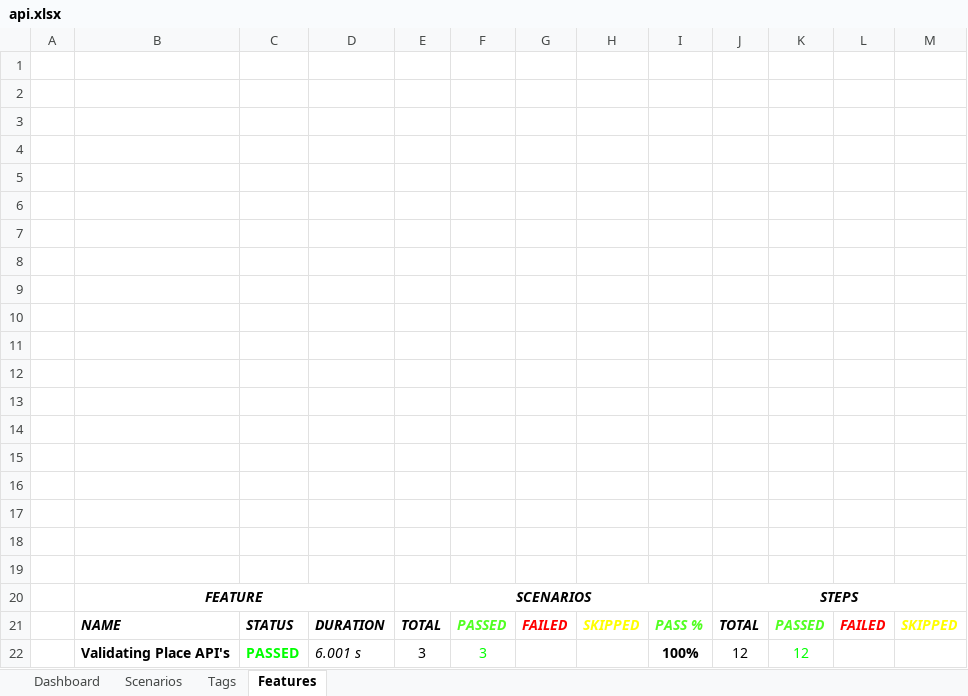
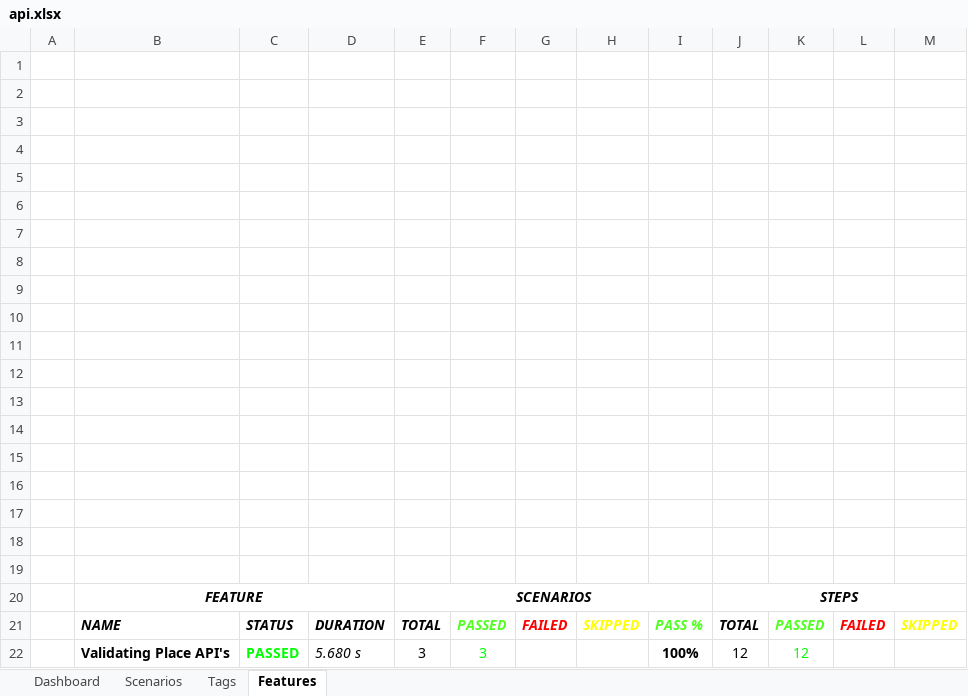
Before and after one commit to patannoushad/CucumberApiRS, an Excel workbook: reports/API_Report/api.xlsx, sheet Features, drawn as a sheet; values as stored, in another font and other column widths than the file's, no borders; charts and pictures not drawn; the diff names each change by its address in the sheet, - before the commit and + after, or states it on an @@ line.

```diff
--- a/reports/API_Report/api.xlsx (sheet Features)
+++ b/reports/API_Report/api.xlsx (sheet Features)
-D22: 6.001 s
+D22: 5.680 s
```
Also changed, not shown: sheet Scenarios, 12 other files.
